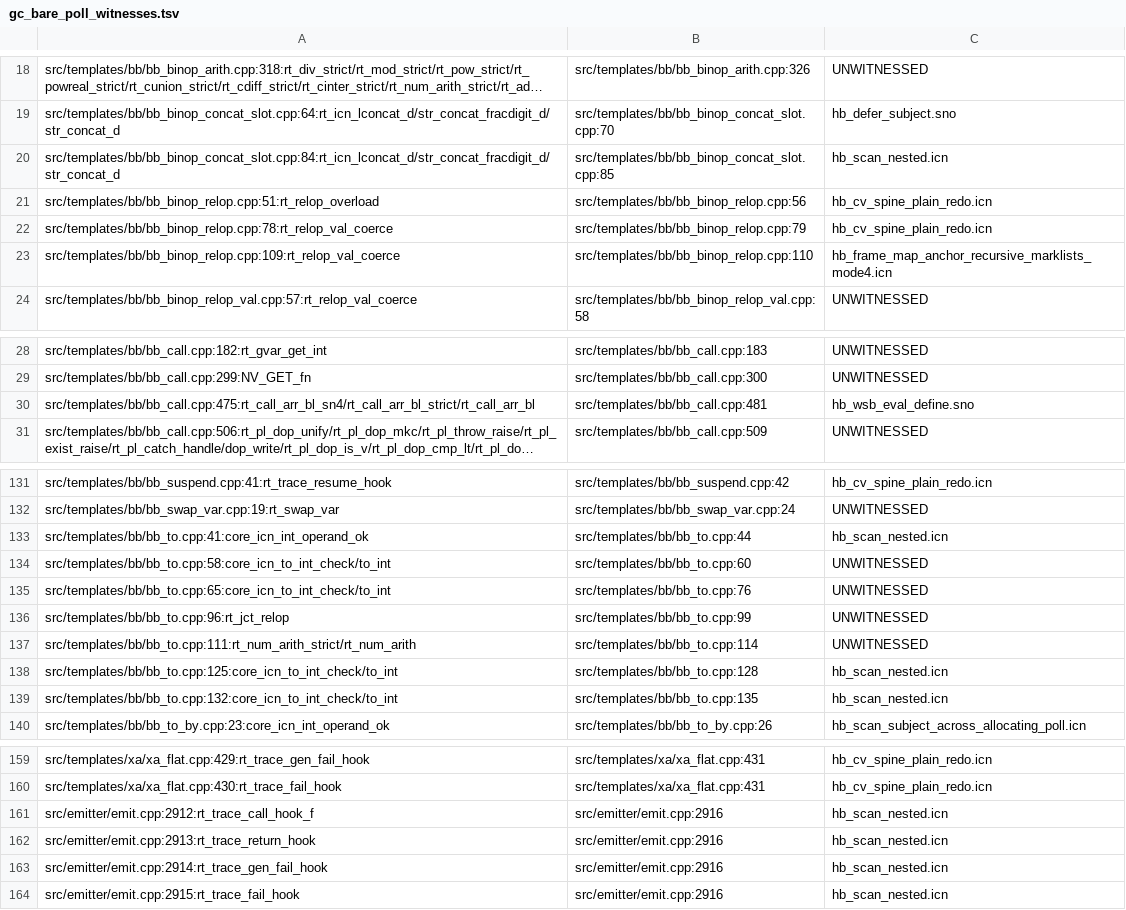
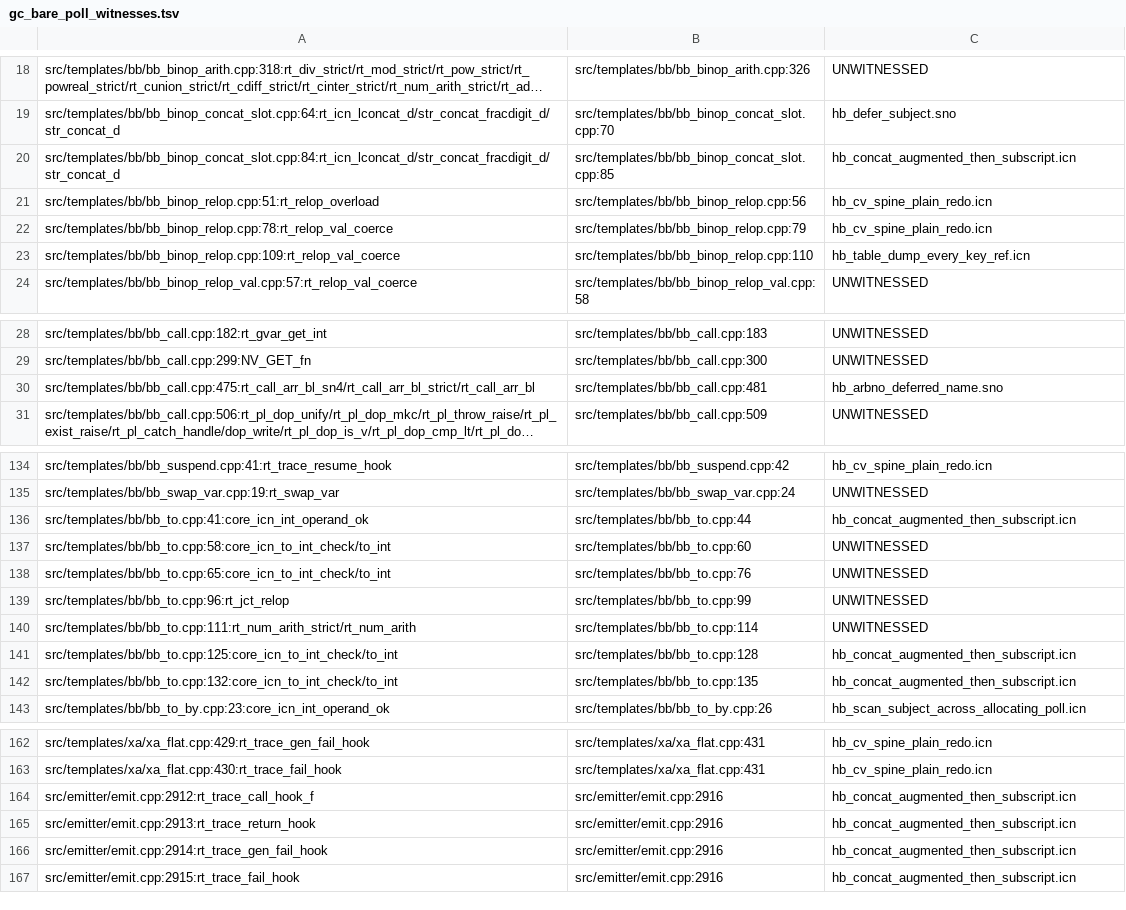
Before and after one commit to snobol4ever/SCRIP, a TSV file: scripts/gc_bare_poll_witnesses.tsv, drawn as a sheet; only a part is shown, gaps mark what is left out; long unchanged cells end in …; addresses are those after the commit; the diff covers the shown part only; the diff names each change by its address in the sheet, - before the commit and + after, or states it on an @@ line.

Commit message:
gc witnesses: three ref-carrying witnesses for the two holder sites (the concat call_rt road, the deferred-pattern entry) and table element references, the bare-poll table rewritten over the witness set (160 sites, 81 witnessed, 79 unwitnessed, 0 diverging), the ceiling ratcheted 82 -> 79
hb_concat_augmented_then_subscript.icn (iconx-cut ref) witnesses bb_binop_concat_slot.cpp:84 and, as the writer found, the trace-hook sites in emit.cpp:2914/2915; hb_arbno_deferred_name.sno (SPITBOL-cut ref) witnesses bb_match_defer.cpp:115; hb_table_elem_ref_across_collections.icn (iconx-cut ref) exercises table element references and copies across collections. util_gc_safe_point_contract.py <all ref-carrying gc_witnesses> --write-bare-poll-table on the site (B) tree: undeclared 3 -> 0, unwitnessed 83 -> 79; the gate reads PASS(0) on all four arms at SCRIP_HEAP_MB unset, and its ceiling falls to 79 (a ceiling only falls). Count 230/230/0 unchanged.

```diff
--- a/scripts/gc_bare_poll_witnesses.tsv
+++ b/scripts/gc_bare_poll_witnesses.tsv
-C20: hb_scan_nested.icn
+C20: hb_concat_augmented_then_subscript.icn
-C23: hb_frame_map_anchor_recursive_marklists_mode4.icn
+C23: hb_table_dump_every_key_ref.icn
-C30: hb_wsb_eval_define.sno
+C30: hb_arbno_deferred_name.sno
-C136: hb_scan_nested.icn
+C136: hb_concat_augmented_then_subscript.icn
-C141:C142: hb_scan_nested.icn
+C141:C142: hb_concat_augmented_then_subscript.icn
-C164:C167: hb_scan_nested.icn
+C164:C167: hb_concat_augmented_then_subscript.icn
```
Also changed, not shown: 3 added rows and 11 edited cells elsewhere in this file, 7 other files.
